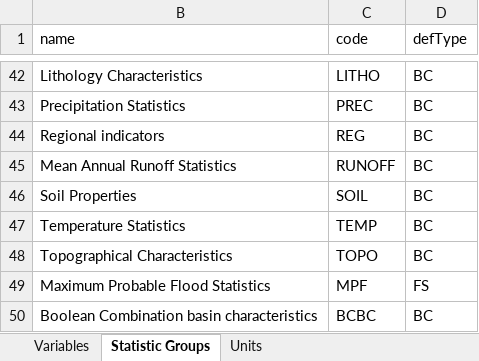
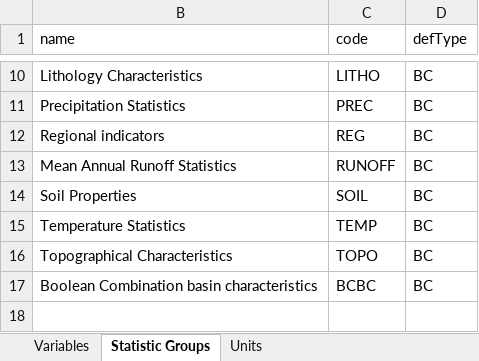
Before and after one commit to USGS-WiM/NSS, an Excel workbook: src/assets/example_variable_bulk_upload.xlsx, sheet Statistic Groups, drawn as a sheet; only a part is shown, gaps mark what is left out; values as stored, in another font and other column widths than the file's, no borders; table styles not drawn; the diff covers the shown part only; the diff names each change by its address in the sheet, - before the commit and + after, or states it on an @@ line.

Commit message:
#564 - added bulk upload functionality

```diff
--- a/src/assets/example_variable_bulk_upload.xlsx (sheet Statistic Groups)
+++ b/src/assets/example_variable_bulk_upload.xlsx (sheet Statistic Groups)
-row 49: Maximum Probable Flood Statistics | MPF | FS
```
Also changed, not shown: 32 removed rows elsewhere in this sheet, sheet Variables, hidden cells, 5 other files.
